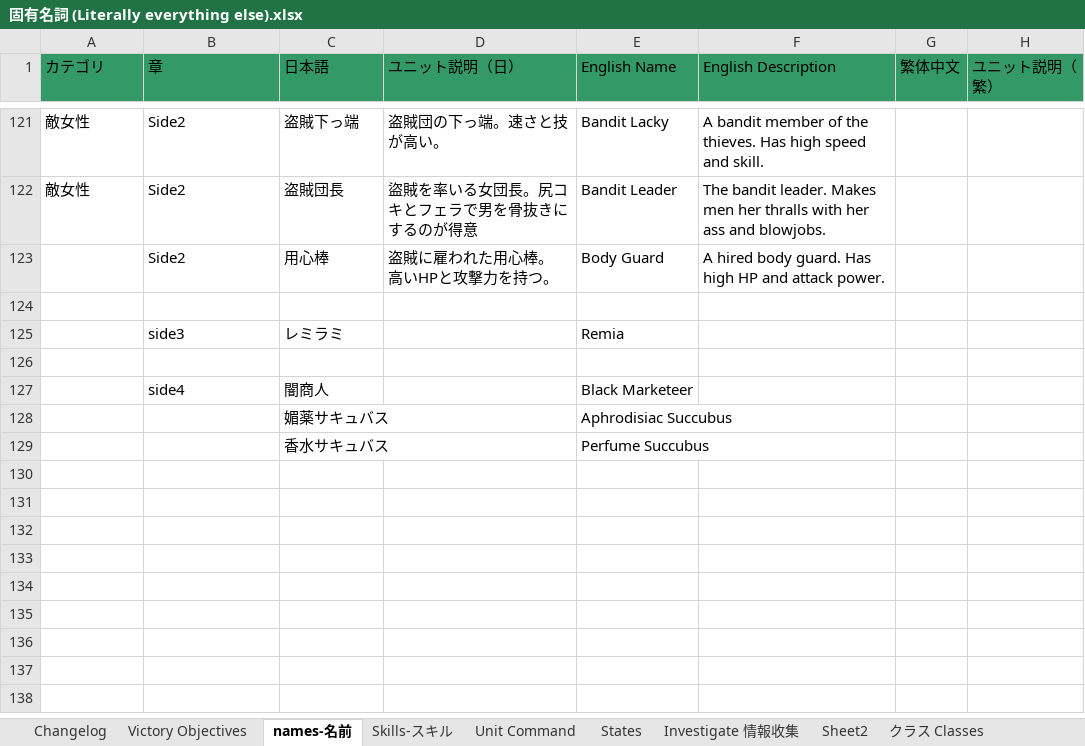
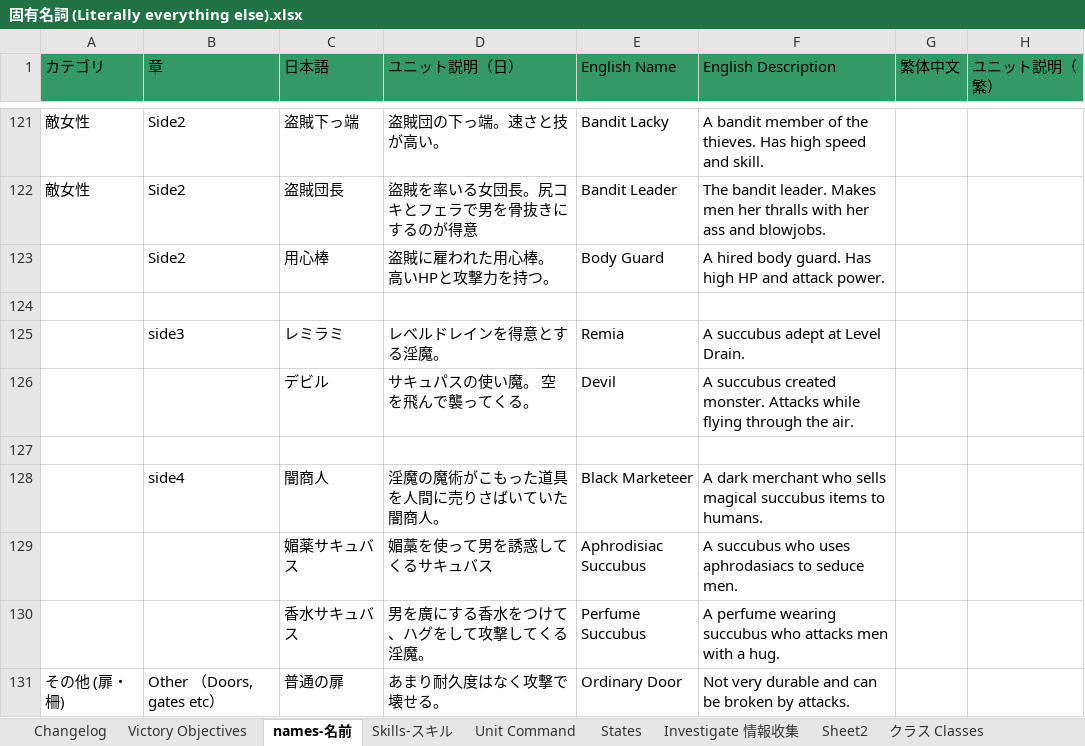
Before and after one commit to Giratena/Succubus-Senki-Translation-Project, an Excel workbook: 固有名詞 (Literally everything else).xlsx, sheet names-名前, drawn as a sheet; only a part is shown, gaps mark what is left out; values as stored, in another font and other column widths than the file's, no borders; addresses are those after the commit; the diff names each change by its address in the sheet, - before the commit and + after, or states it on an @@ line.

Commit message:
Update 固有名詞 (Literally everything else).xlsx

```diff
--- a/固有名詞 (Literally everything else).xlsx (sheet names-名前)
+++ b/固有名詞 (Literally everything else).xlsx (sheet names-名前)
-D125 (ユニット説明（日）): (empty)
+D125 (ユニット説明（日）): レべルドレインを得意とする淫魔。
-F125 (English Description): (empty)
+F125 (English Description): A succubus adept at Level Drain.
+row 126:  |  | デビル | サキュパスの使い魔。 空を飛んで襲ってくる。 | Devil | A succubus created monster. Attacks while flying through the air.
-D128 (ユニット説明（日）): (empty)
+D128 (ユニット説明（日）): 淫魔の魔術がこもった道具を人間に売りさばいていた闇商人。
-F128 (English Description): (empty)
+F128 (English Description): A dark merchant who sells magical succubus items to humans.
-D129 (ユニット説明（日）): (empty)
+D129 (ユニット説明（日）): 媚藁を使って男を誘惑してくるサキュバス
-F129 (English Description): (empty)
+F129 (English Description): A succubus who uses aphrodasiacs to seduce men.
-D130 (ユニット説明（日）): (empty)
+D130 (ユニット説明（日）): 男を廣にする香水をつけて、ハグをして攻撃してくる淫魔。
-F130 (English Description): (empty)
+F130 (English Description): A perfume wearing succubus who attacks men with a hug.
+row 131: その他 (扉・柵) | Other （Doors, gates etc） | 普通の扉 | あまり耐久度はなく攻撃で壊せる。 | Ordinary Door | Not very durable and can be broken by attacks.
```
